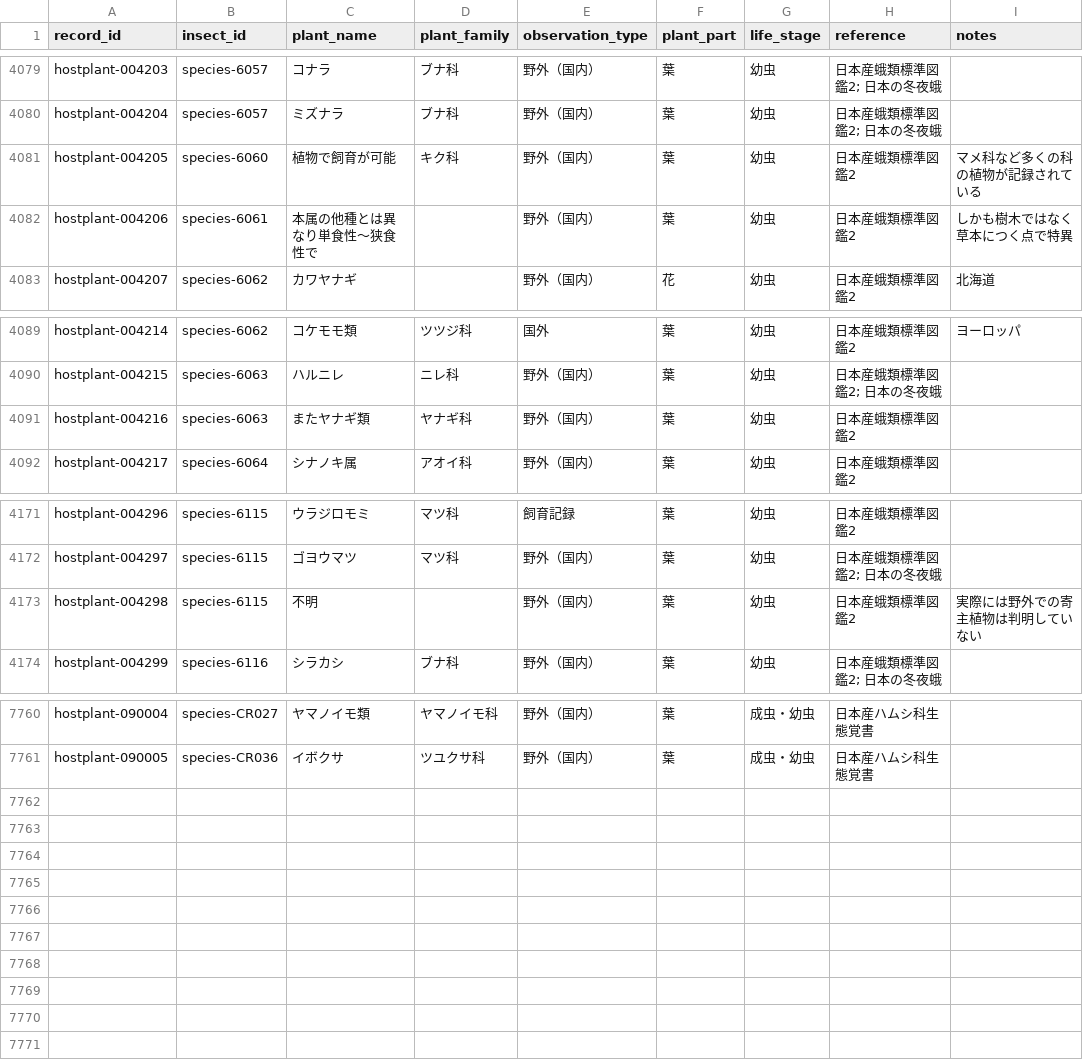
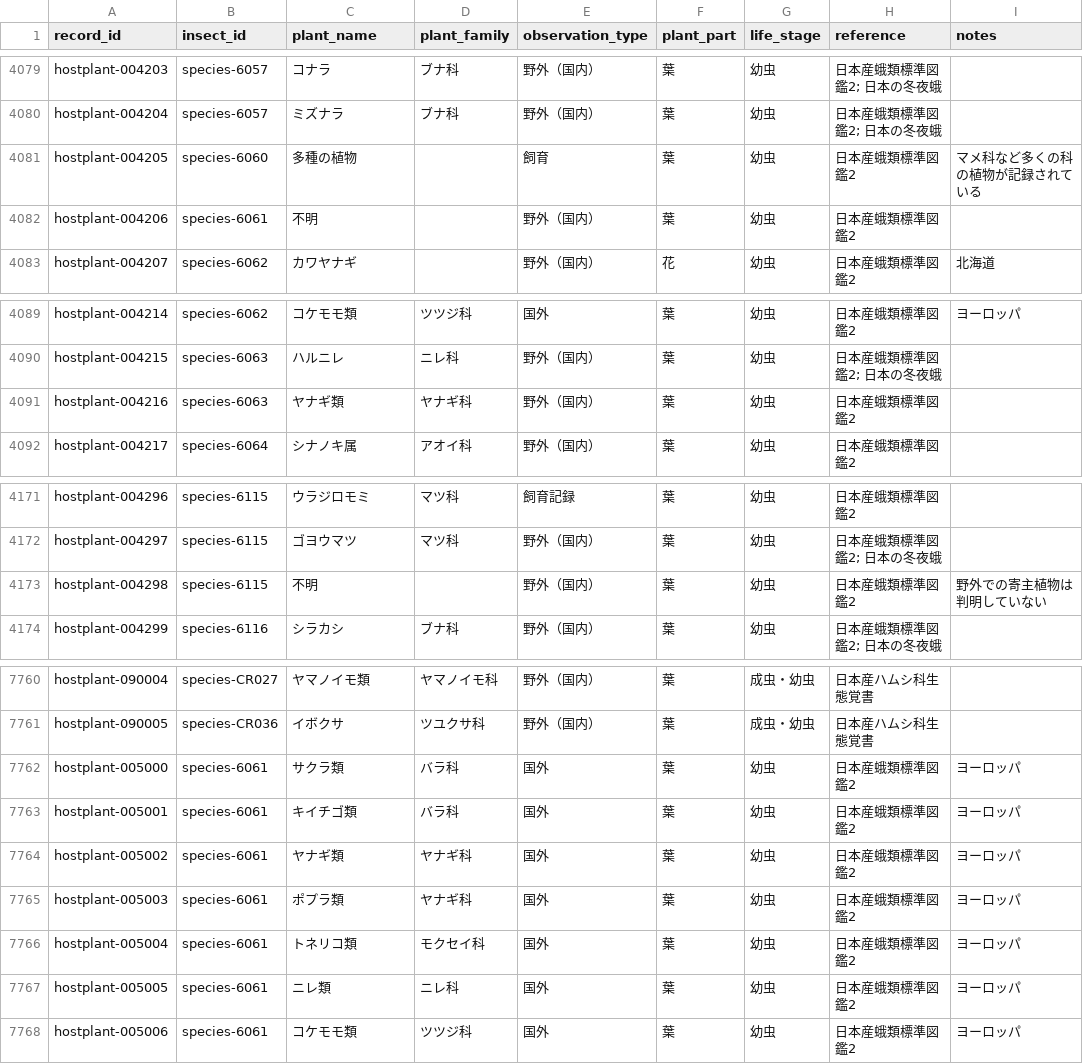
Before and after one commit to orau98/orau98.github.io, a CSV file: public/hostplants.csv, drawn as a sheet; only a part is shown, gaps mark what is left out.

Commit message:
data: add European host plant records for キイロキリガ (species-6061) from 日本産蛾類標準図鑑2

```diff
--- a/public/hostplants.csv
+++ b/public/hostplants.csv
@@ -4080,4 +4080,4 @@ hostplant-004203,species-6057,コナラ,ブナ科,野外（国内）,葉,幼虫,
 hostplant-004204,species-6057,ミズナラ,ブナ科,野外（国内）,葉,幼虫,日本産蛾類標準図鑑2; 日本の冬夜蛾,
-hostplant-004205,species-6060,植物で飼育が可能,キク科,野外（国内）,葉,幼虫,日本産蛾類標準図鑑2,マメ科など多くの科の植物が記録されている
-hostplant-004206,species-6061,本属の他種とは異なり単食性〜狭食性で,,野外（国内）,葉,幼虫,日本産蛾類標準図鑑2,しかも樹木ではなく草本につく点で特異
+hostplant-004205,species-6060,多種の植物,,飼育,葉,幼虫,日本産蛾類標準図鑑2,マメ科など多くの科の植物が記録されている
+hostplant-004206,species-6061,不明,,野外（国内）,葉,幼虫,日本産蛾類標準図鑑2,
 hostplant-004207,species-6062,カワヤナギ,,野外（国内）,花,幼虫,日本産蛾類標準図鑑2,北海道
@@ -4090,3 +4090,3 @@ hostplant-004214,species-6062,コケモモ類,ツツジ科,国外,葉,幼虫,日
 hostplant-004215,species-6063,ハルニレ,ニレ科,野外（国内）,葉,幼虫,日本産蛾類標準図鑑2; 日本の冬夜蛾,
-hostplant-004216,species-6063,またヤナギ類,ヤナギ科,野外（国内）,葉,幼虫,日本産蛾類標準図鑑2,
+hostplant-004216,species-6063,ヤナギ類,ヤナギ科,野外（国内）,葉,幼虫,日本産蛾類標準図鑑2,
 hostplant-004217,species-6064,シナノキ属,アオイ科,野外（国内）,葉,幼虫,日本産蛾類標準図鑑2,
@@ -4172,3 +4172,3 @@ hostplant-004296,species-6115,ウラジロモミ,マツ科,飼育記録,葉,幼
 hostplant-004297,species-6115,ゴヨウマツ,マツ科,野外（国内）,葉,幼虫,日本産蛾類標準図鑑2; 日本の冬夜蛾,
-hostplant-004298,species-6115,不明,,野外（国内）,葉,幼虫,日本産蛾類標準図鑑2,実際には野外での寄主植物は判明していない
+hostplant-004298,species-6115,不明,,野外（国内）,葉,幼虫,日本産蛾類標準図鑑2,野外での寄主植物は判明していない
 hostplant-004299,species-6116,シラカシ,ブナ科,野外（国内）,葉,幼虫,日本産蛾類標準図鑑2; 日本の冬夜蛾,
@@ -7761 +7761,8 @@ hostplant-090004,species-CR027,ヤマノイモ類,ヤマノイモ科,野外（
 hostplant-090005,species-CR036,イボクサ,ツユクサ科,野外（国内）,葉,成虫・幼虫,日本産ハムシ科生態覚書,
+hostplant-005000,species-6061,サクラ類,バラ科,国外,葉,幼虫,日本産蛾類標準図鑑2,ヨーロッパ
+hostplant-005001,species-6061,キイチゴ類,バラ科,国外,葉,幼虫,日本産蛾類標準図鑑2,ヨーロッパ
+hostplant-005002,species-6061,ヤナギ類,ヤナギ科,国外,葉,幼虫,日本産蛾類標準図鑑2,ヨーロッパ
+hostplant-005003,species-6061,ポプラ類,ヤナギ科,国外,葉,幼虫,日本産蛾類標準図鑑2,ヨーロッパ
+hostplant-005004,species-6061,トネリコ類,モクセイ科,国外,葉,幼虫,日本産蛾類標準図鑑2,ヨーロッパ
+hostplant-005005,species-6061,ニレ類,ニレ科,国外,葉,幼虫,日本産蛾類標準図鑑2,ヨーロッパ
+hostplant-005006,species-6061,コケモモ類,ツツジ科,国外,葉,幼虫,日本産蛾類標準図鑑2,ヨーロッパ
```
